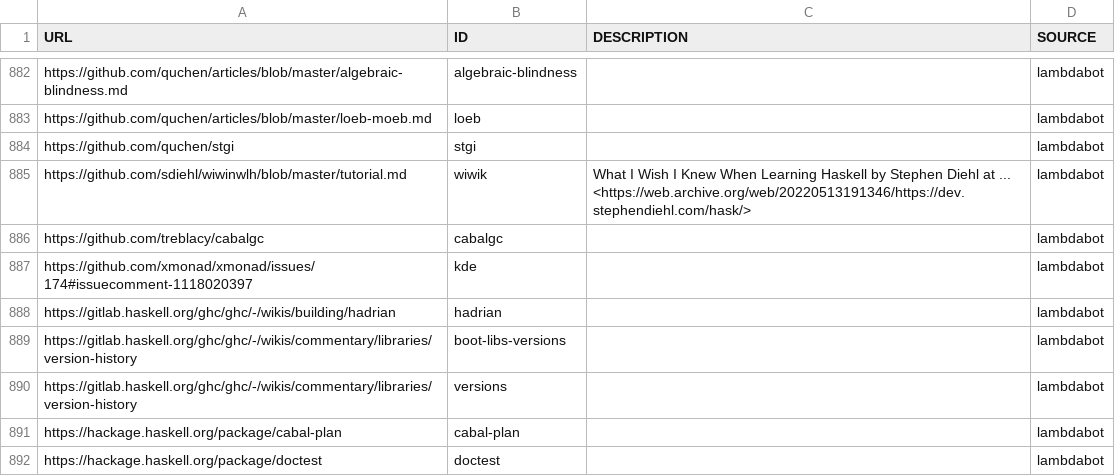
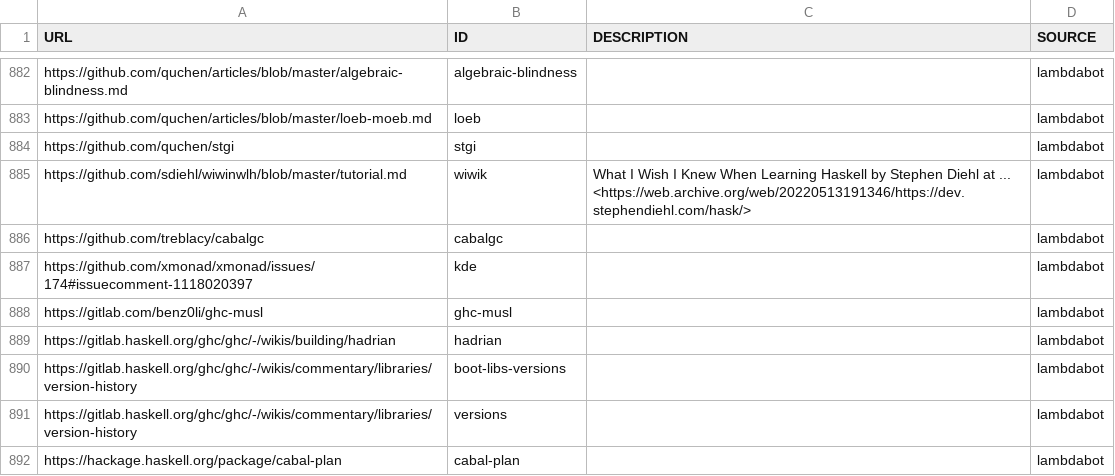
Before and after one commit to simonmichael/haskell-links-data, a TSV file: lambdabot.tsv, drawn as a sheet; only a part is shown, gaps mark what is left out; the shorter side is filled out with more unchanged rows; the diff names each change by its address in the sheet, - before the commit and + after, or states it on an @@ line.

Commit message:
update lambdabot

```diff
--- a/lambdabot.tsv
+++ b/lambdabot.tsv
+row 888: https://gitlab.com/benz0li/ghc-musl | ghc-musl |  | lambdabot
```
